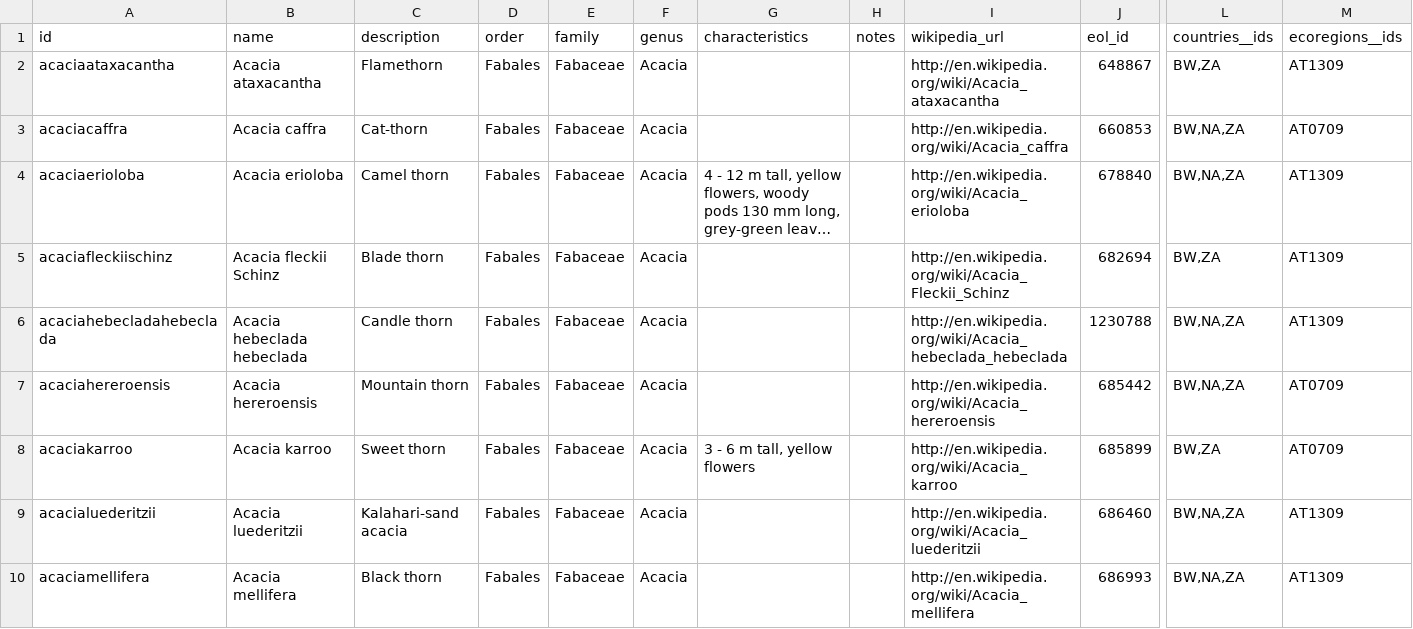
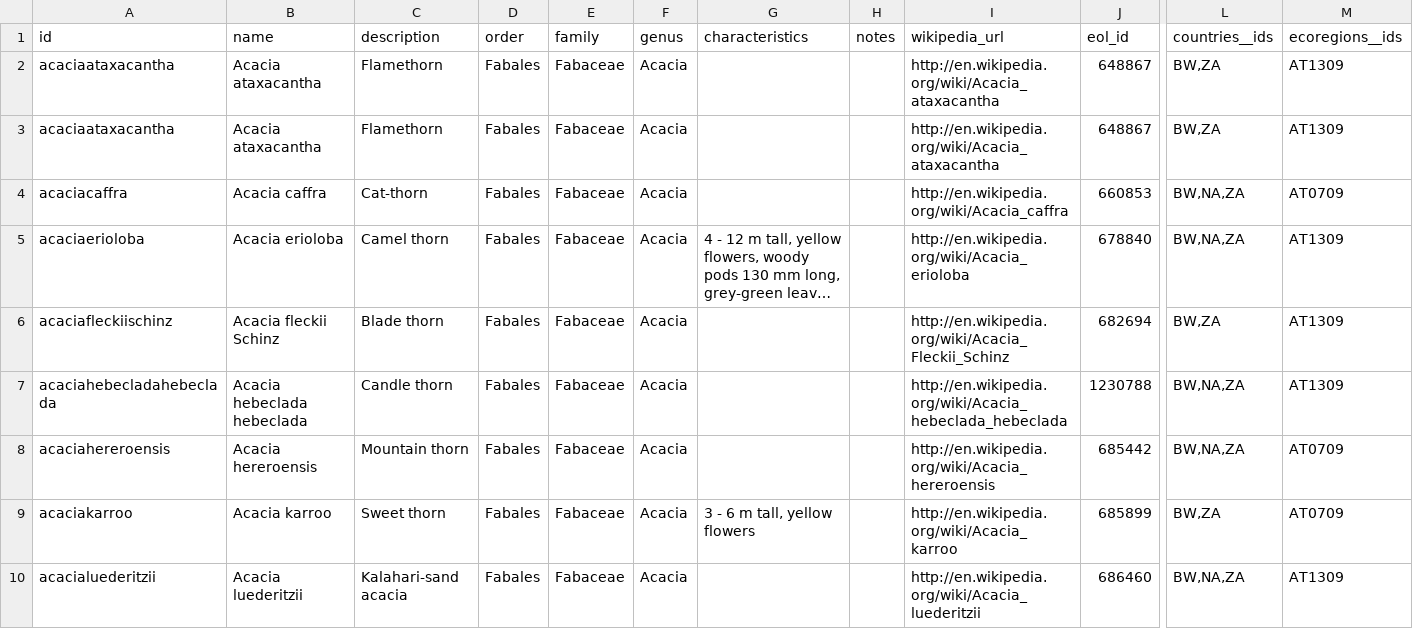
Before and after one commit to tsammalex/tsammalex, a CSV file: tsammalexdata/data/species.csv, drawn as a sheet; only a part is shown, gaps mark what is left out; the shorter side is filled out with more unchanged rows; long unchanged cells end in …; rows hold the shown columns only; the diff names each change by its address in the sheet, - before the commit and + after, or states it on an @@ line.

```diff
--- a/tsammalexdata/data/species.csv
+++ b/tsammalexdata/data/species.csv
+row 3: acaciaataxacantha | Acacia ataxacantha | Flamethorn | Fabales | Fabaceae | Acacia |  |  | http://en.wikipedia.org/wiki/Acacia_ataxacantha | 648867 | BW,ZA | AT1309
```
Also changed, not shown: tsammalexdata/data/images.csv.
